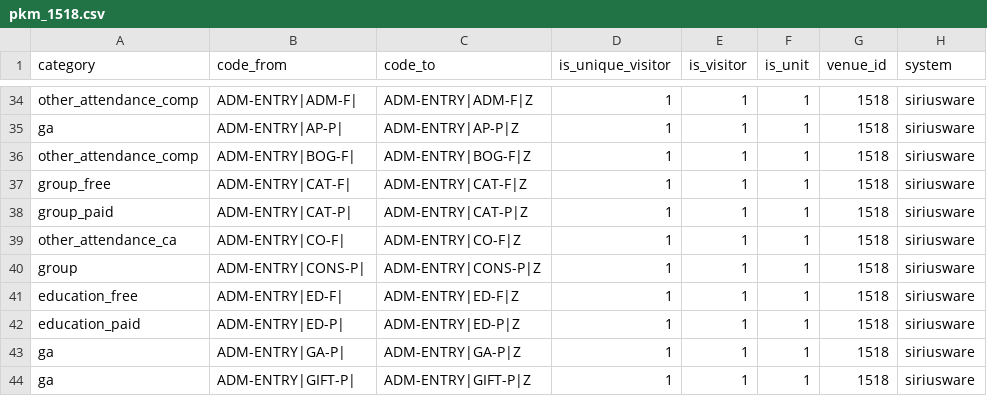
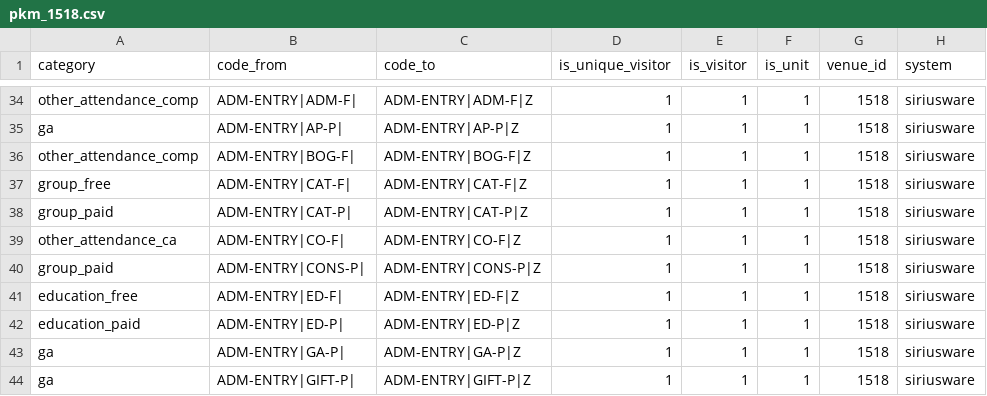
Before and after one commit to dowlingmi01/klerede, a CSV file: laravel/database/migrations/data/pkm_1518.csv, drawn as a sheet; only a part is shown, gaps mark what is left out.

Commit message:
Fix category for aqua consignment tickets.

```diff
--- a/laravel/database/migrations/data/pkm_1518.csv
+++ b/laravel/database/migrations/data/pkm_1518.csv
@@ -39,3 +39,3 @@ group_paid,ADM-ENTRY|CAT-P|,ADM-ENTRY|CAT-P|Z,1,1,1,1518,siriusware
 other_attendance_ca,ADM-ENTRY|CO-F|,ADM-ENTRY|CO-F|Z,1,1,1,1518,siriusware
-group,ADM-ENTRY|CONS-P|,ADM-ENTRY|CONS-P|Z,1,1,1,1518,siriusware
+group_paid,ADM-ENTRY|CONS-P|,ADM-ENTRY|CONS-P|Z,1,1,1,1518,siriusware
 education_free,ADM-ENTRY|ED-F|,ADM-ENTRY|ED-F|Z,1,1,1,1518,siriusware
```
